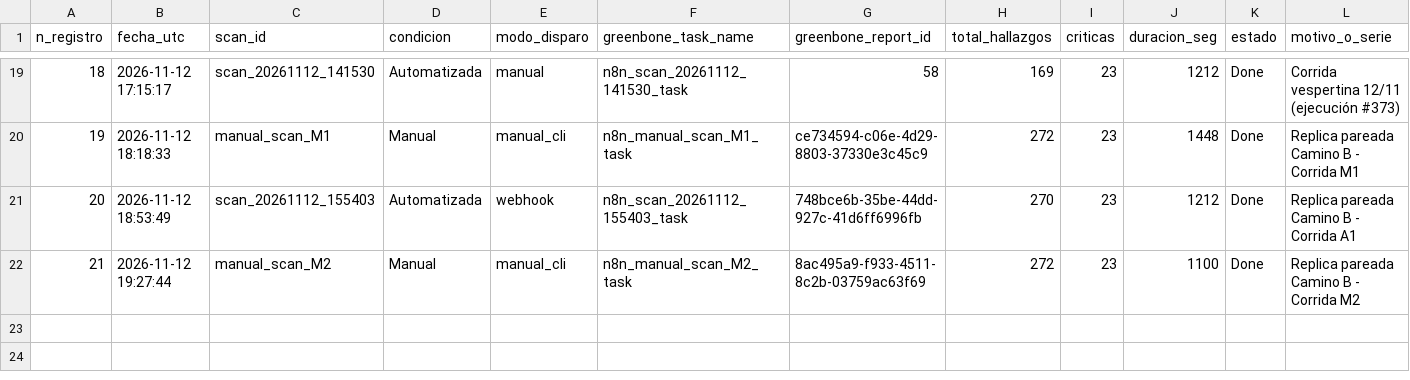
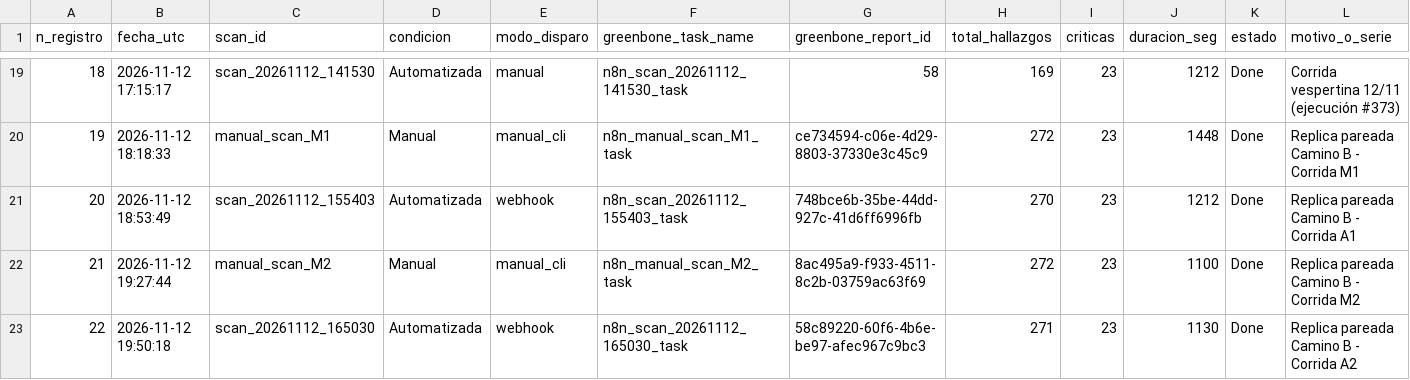
Before and after one commit to TizianoRoig26/Final, a CSV file: datos/camino_b/registro_escaneos.csv, drawn as a sheet; only a part is shown, gaps mark what is left out.

Commit message:
camino_b: A2 sellada con reportes duales, sha256, dump postgres y evaluacion rubrica (28/28 core)

```diff
--- a/datos/camino_b/registro_escaneos.csv
+++ b/datos/camino_b/registro_escaneos.csv
@@ -22 +22,2 @@ n_registro,fecha_utc,scan_id,condicion,modo_disparo,greenbone_task_name,greenbon
 21,2026-11-12 19:27:44,manual_scan_M2,Manual,manual_cli,n8n_manual_scan_M2_task,8ac495a9-f933-4511-8c2b-03759ac63f69,272,23,1100,Done,Replica pareada Camino B - Corrida M2
+22,2026-11-12 19:50:18,scan_20261112_165030,Automatizada,webhook,n8n_scan_20261112_165030_task,58c89220-60f6-4b6e-be97-afec967c9bc3,271,23,1130,Done,Replica pareada Camino B - Corrida A2
```
Also changed, not shown: 15 other files.
